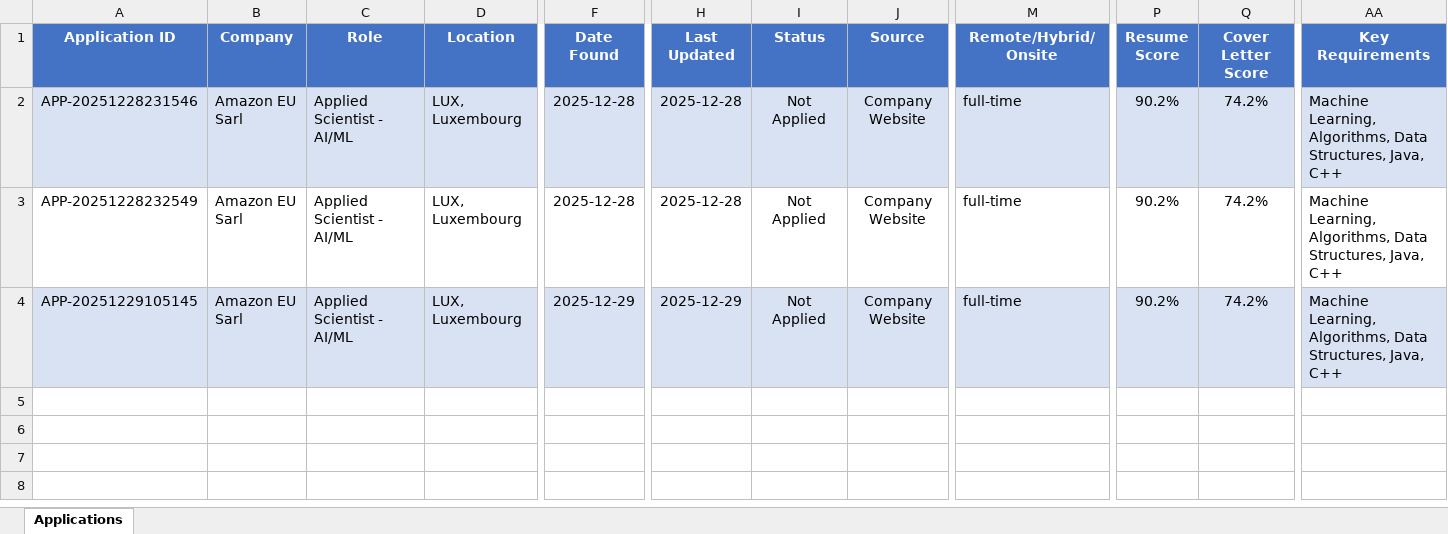
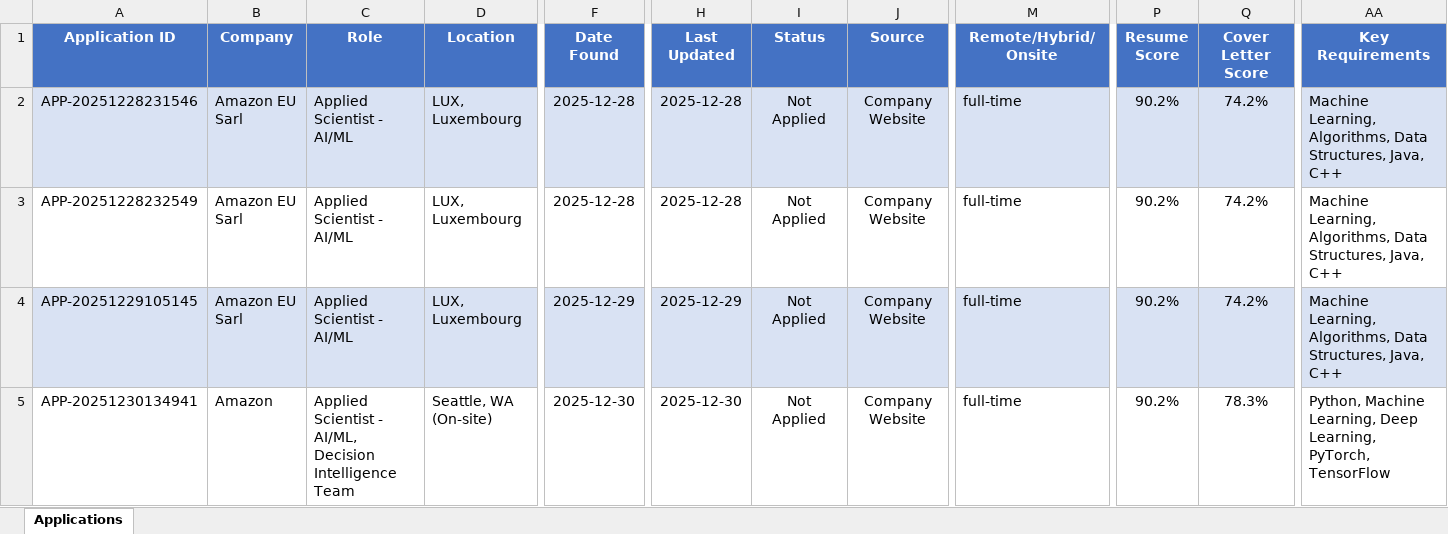
Before and after one commit to nikhileshnarkhede/job-application-assistant, an Excel workbook: job_applications.xlsx, sheet Applications, drawn as a sheet; only a part is shown, gaps mark what is left out; values as stored, in another font and other column widths than the file's, no borders; rows hold the shown columns only; the diff names each change by its address in the sheet, - before the commit and + after, or states it on an @@ line.

```diff
--- a/job_applications.xlsx (sheet Applications)
+++ b/job_applications.xlsx (sheet Applications)
+row 5: APP-20251230134941 | Amazon | Applied Scientist - AI/ML, Decision Intelligence Team | Seattle, WA (On-site) | 2025-12-30 | 2025-12-30 | Not Applied | Company Website | full-time | 90.2% | 78.3% | Python, Machine Learning, Deep Learning, PyTorch, TensorFlow
```
Also changed, not shown: 9 other files.
